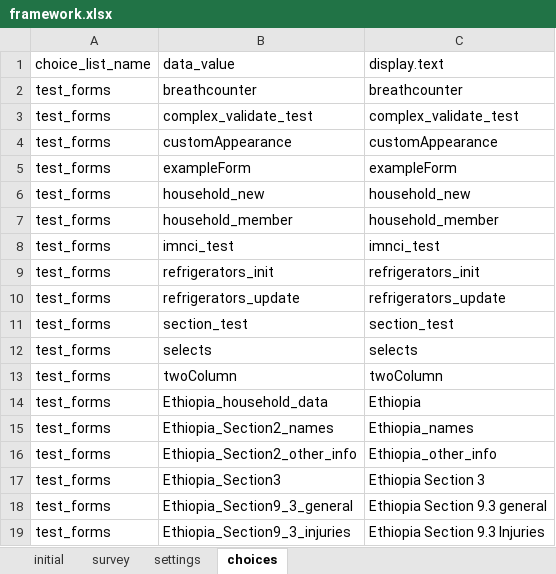
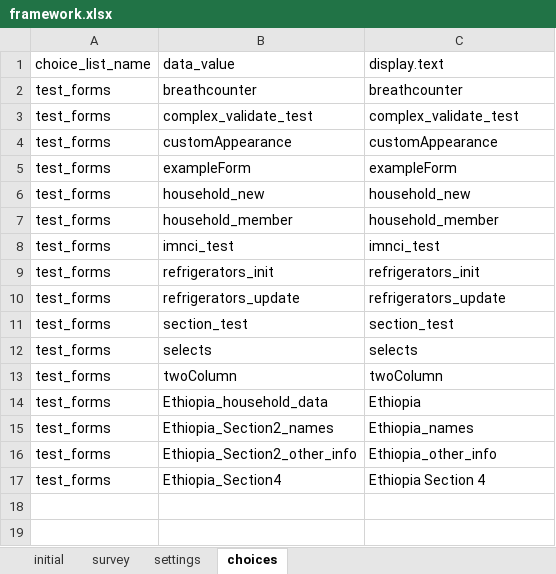
Before and after one commit to odk-x/app-designer, an Excel workbook: form-files/framework/framework.xlsx, sheet choices, drawn as a sheet; values as stored, in another font and other column widths than the file's, no borders; the diff names each change by its address in the sheet, - before the commit and + after, or states it on an @@ line.

Commit message:
Removed old Ethiopia forms and added new Demo ones to showcase subforms and linked table selects.

```diff
--- a/form-files/framework/framework.xlsx (sheet choices)
+++ b/form-files/framework/framework.xlsx (sheet choices)
-B17: Ethiopia_Section3
+B17: Ethiopia_Section4
-C17: Ethiopia Section 3
+C17: Ethiopia Section 4
-row 18: test_forms | Ethiopia_Section9_3_general | Ethiopia Section 9.3 general
-row 19: test_forms | Ethiopia_Section9_3_injuries | Ethiopia Section 9.3 Injuries
```
Also changed, not shown: sheet survey, 19 other files.
